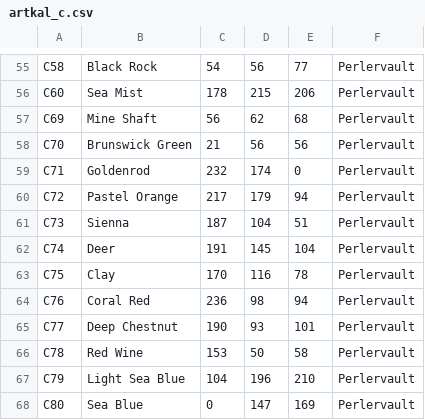
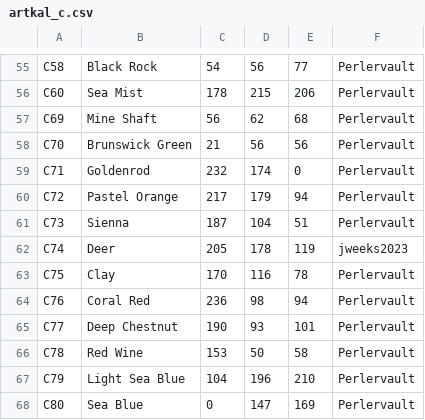
Before and after one commit to maxcleme/beadcolors, a CSV file: raw/artkal_c.csv, drawn as a sheet; only a part is shown, gaps mark what is left out.

Commit message:
Update artkal_c.csv (#54)
Updates C74 (Deer) to a more accurate color

```diff
--- a/raw/artkal_c.csv
+++ b/raw/artkal_c.csv
@@ -61,3 +61,3 @@ C72,Pastel Orange,217,179,94,Perlervault
 C73,Sienna,187,104,51,Perlervault
-C74,Deer,191,145,104,Perlervault
+C74,Deer,205,178,119,jweeks2023
 C75,Clay,170,116,78,Perlervault
```
